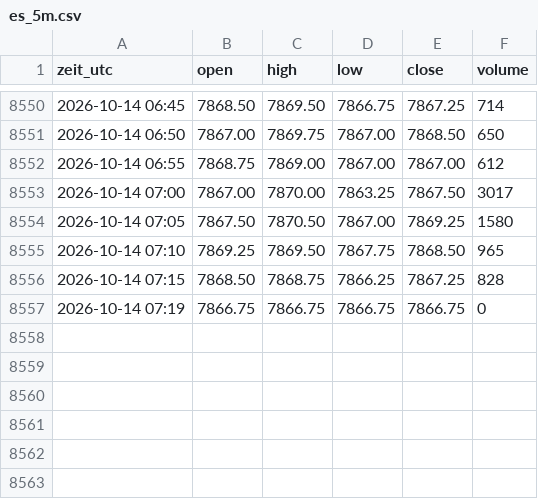
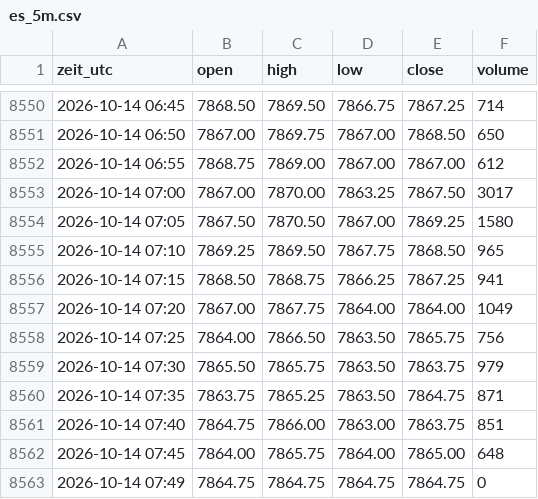
Before and after one commit to salobig575-coder/nq-daten, a CSV file: data/es_5m.csv, drawn as a sheet; only a part is shown, gaps mark what is left out.

```diff
--- a/data/es_5m.csv
+++ b/data/es_5m.csv
@@ -8555,3 +8555,9 @@ zeit_utc,open,high,low,close,volume
 2026-10-14 07:10,7869.25,7869.50,7867.75,7868.50,965
-2026-10-14 07:15,7868.50,7868.75,7866.25,7867.25,828
-2026-10-14 07:19,7866.75,7866.75,7866.75,7866.75,0
+2026-10-14 07:15,7868.50,7868.75,7866.25,7867.25,941
+2026-10-14 07:20,7867.00,7867.75,7864.00,7864.00,1049
+2026-10-14 07:25,7864.00,7866.50,7863.50,7865.75,756
+2026-10-14 07:30,7865.50,7865.75,7863.50,7863.75,979
+2026-10-14 07:35,7863.75,7865.25,7863.50,7864.75,871
+2026-10-14 07:40,7864.75,7866.00,7863.00,7863.75,851
+2026-10-14 07:45,7864.00,7865.75,7864.00,7865.00,648
+2026-10-14 07:49,7864.75,7864.75,7864.75,7864.75,0
```
Also changed, not shown: data/btc_15m.csv, data/btc_5m.csv, 22 other files.
